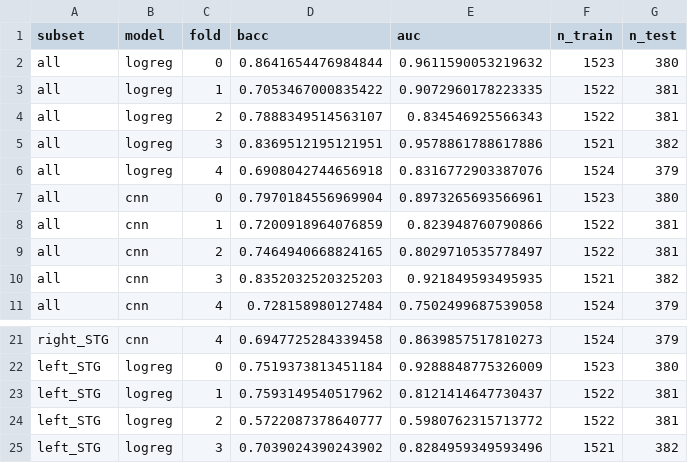
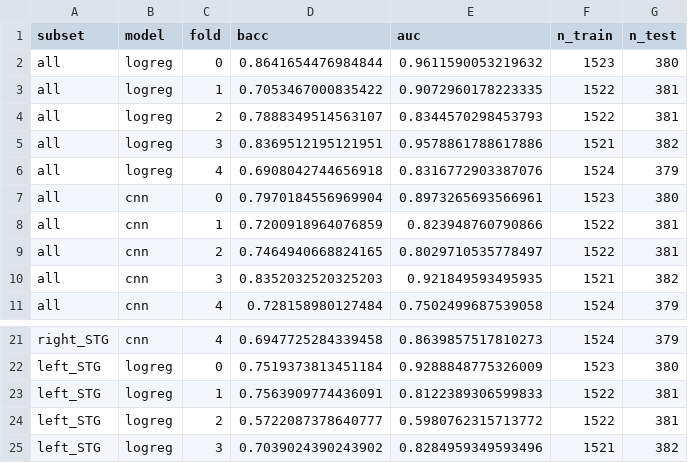
Before and after one commit to djordjeivanovic11/neuro120-project, a CSV file: results/tables/bellier_decoder_fold_scores.csv, drawn as a sheet; only a part is shown, gaps mark what is left out.

```diff
--- a/results/tables/bellier_decoder_fold_scores.csv
+++ b/results/tables/bellier_decoder_fold_scores.csv
@@ -3,3 +3,3 @@ all,logreg,0,0.8641654476984844,0.9611590053219632,1523,380
 all,logreg,1,0.7053467000835422,0.9072960178223335,1522,381
-all,logreg,2,0.7888349514563107,0.834546925566343,1522,381
+all,logreg,2,0.7888349514563107,0.8344570298453793,1522,381
 all,logreg,3,0.8369512195121951,0.9578861788617886,1521,382
@@ -22,3 +22,3 @@ right_STG,cnn,4,0.6947725284339458,0.8639857517810273,1524,379
 left_STG,logreg,0,0.7519373813451184,0.9288848775326009,1523,380
-left_STG,logreg,1,0.7593149540517962,0.8121414647730437,1522,381
+left_STG,logreg,1,0.7563909774436091,0.8122389306599833,1522,381
 left_STG,logreg,2,0.5722087378640777,0.5980762315713772,1522,381
```
Also changed, not shown: results/tables/bellier_decoder_summary.csv, 30 other files.
